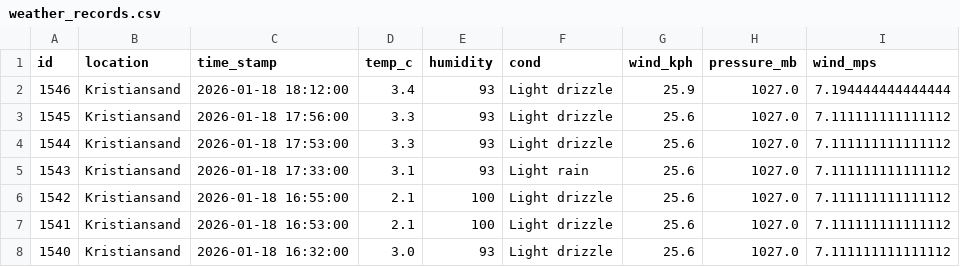
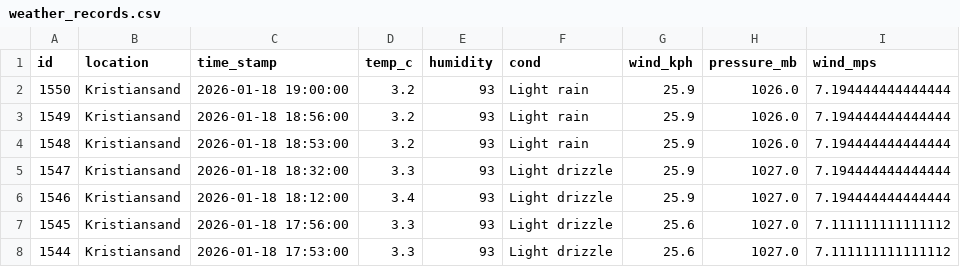
Before and after one commit to Frank-Ellingsen/krs_weather_report, a CSV file: docs/weather_records.csv, drawn as a sheet; only a part is shown; the shorter side is filled out with more unchanged rows; the diff names each change by its address in the sheet, - before the commit and + after, or states it on an @@ line.

```diff
--- a/docs/weather_records.csv
+++ b/docs/weather_records.csv
+row 2: 1550 | Kristiansand | 2026-01-18 19:00:00 | 3.2 | 93 | Light rain | 25.9 | 1026.0 | 7.194444444444444
+row 3: 1549 | Kristiansand | 2026-01-18 18:56:00 | 3.2 | 93 | Light rain | 25.9 | 1026.0 | 7.194444444444444
+row 4: 1548 | Kristiansand | 2026-01-18 18:53:00 | 3.2 | 93 | Light rain | 25.9 | 1026.0 | 7.194444444444444
+row 5: 1547 | Kristiansand | 2026-01-18 18:32:00 | 3.3 | 93 | Light drizzle | 25.9 | 1027.0 | 7.194444444444444
```
Also changed, not shown: 3 other files.
